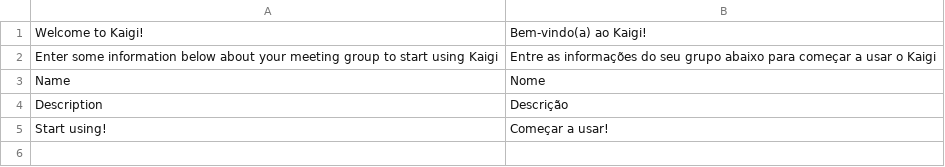
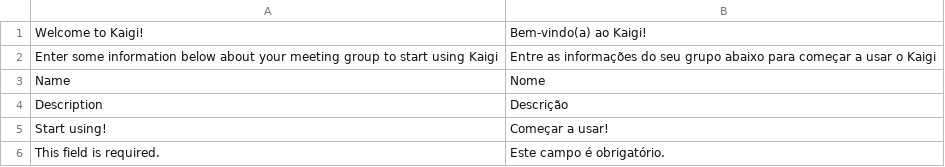
Before and after one commit to williammizuta/kaigi, a CSV file: translations/pt_BR.csv, drawn as a sheet; the diff names each change by its address in the sheet, - before the commit and + after, or states it on an @@ line.

```diff
--- a/translations/pt_BR.csv
+++ b/translations/pt_BR.csv
+row 6: This field is required. | Este campo é obrigatório.
```
Also changed, not shown: 2 other files.
